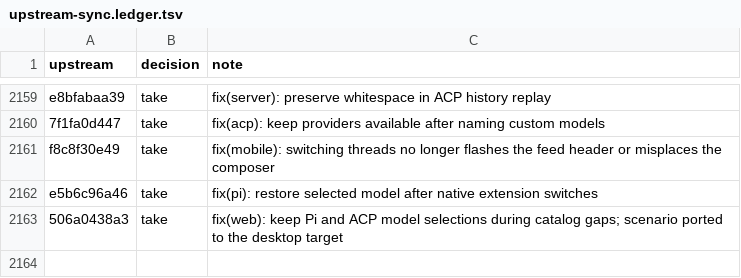
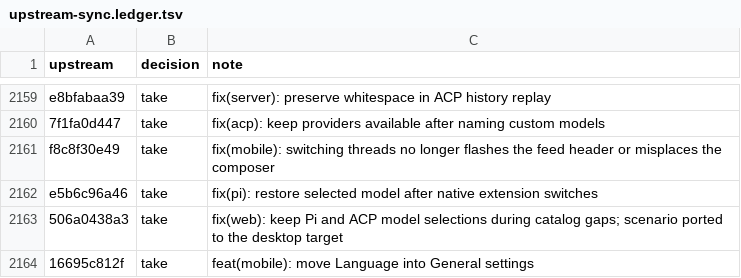
Before and after one commit to aislopware/onicode, a TSV file: scripts/upstream-sync.ledger.tsv, drawn as a sheet; only a part is shown, gaps mark what is left out.

Commit message:
feat(mobile): move Language into General settings (#37553)
Ported from pingdotgg/t3code@16695c812f.

```diff
--- a/scripts/upstream-sync.ledger.tsv
+++ b/scripts/upstream-sync.ledger.tsv
@@ -2163 +2163,2 @@ e5b6c96a46	take	fix(pi): restore selected model after native extension switches
 506a0438a3	take	fix(web): keep Pi and ACP model selections during catalog gaps; scenario ported to the desktop target
+16695c812f	take	feat(mobile): move Language into General settings
```
Also changed, not shown: 4 other files.
